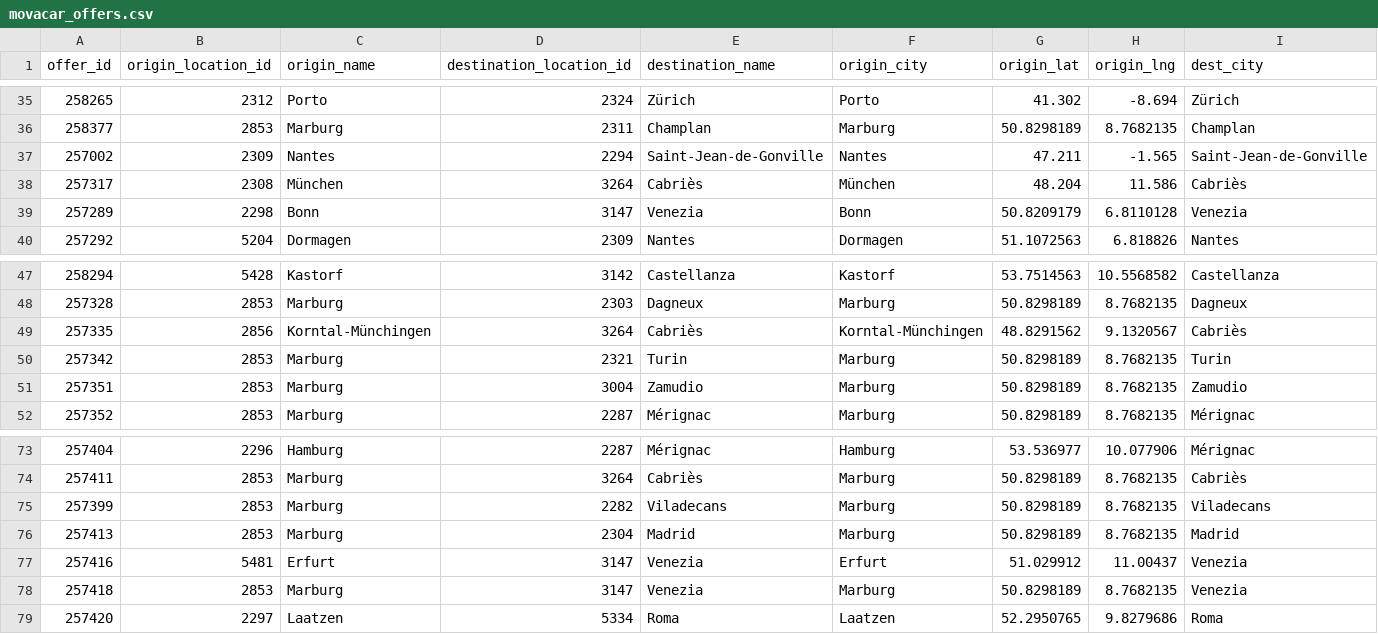
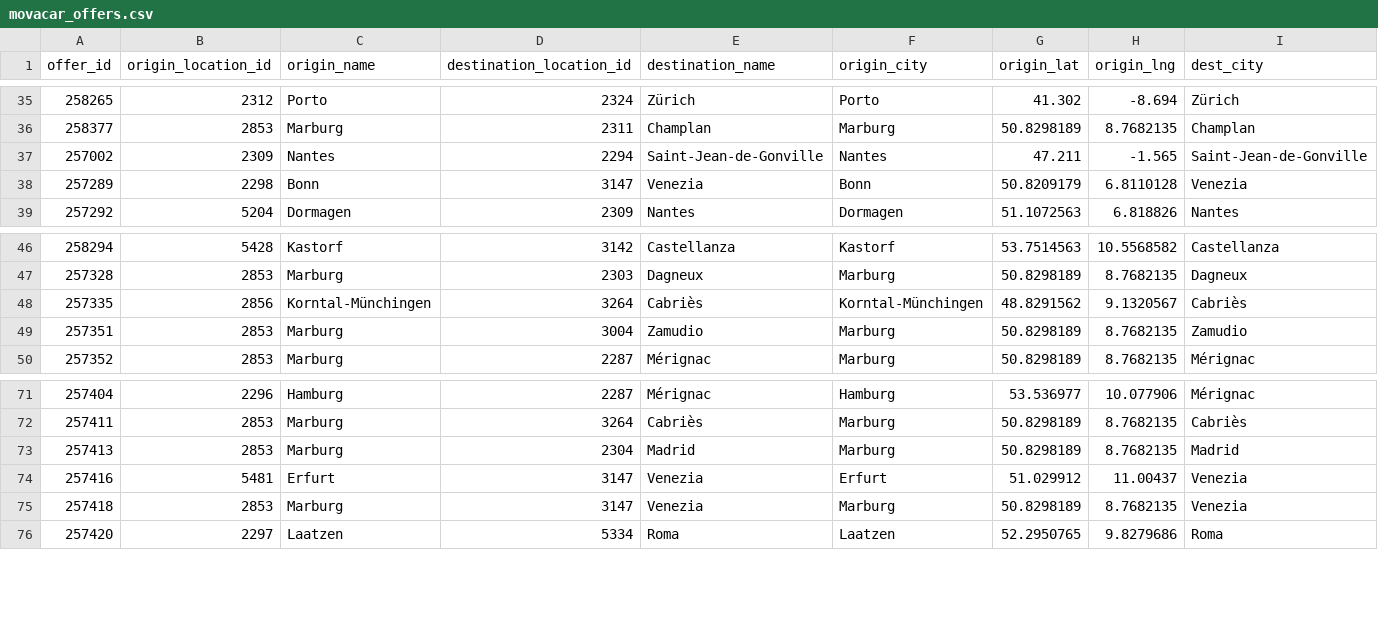
Before and after one commit to zbtwzwht8z-cloud/eurokaefer, a CSV file: data/movacar_offers.csv, drawn as a sheet; only a part is shown, gaps mark what is left out; rows hold the shown columns only; the diff names each change by its address in the sheet, - before the commit and + after, or states it on an @@ line.

```diff
--- a/data/movacar_offers.csv
+++ b/data/movacar_offers.csv
-row 38: 257317 | 2308 | München | 3264 | Cabriès | München | 48.204 | 11.586 | Cabriès
-row 50: 257342 | 2853 | Marburg | 2321 | Turin | Marburg | 50.8298189 | 8.7682135 | Turin
-row 75: 257399 | 2853 | Marburg | 2282 | Viladecans | Marburg | 50.8298189 | 8.7682135 | Viladecans
```
Also changed, not shown: 1 other file.
